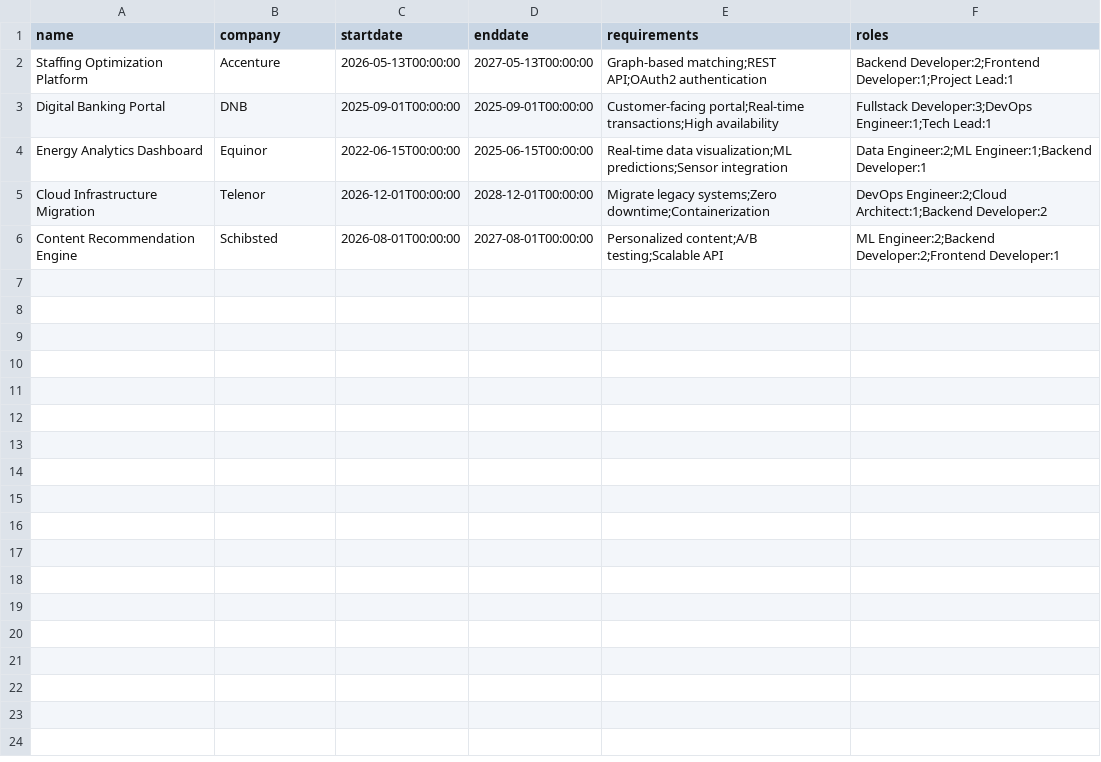
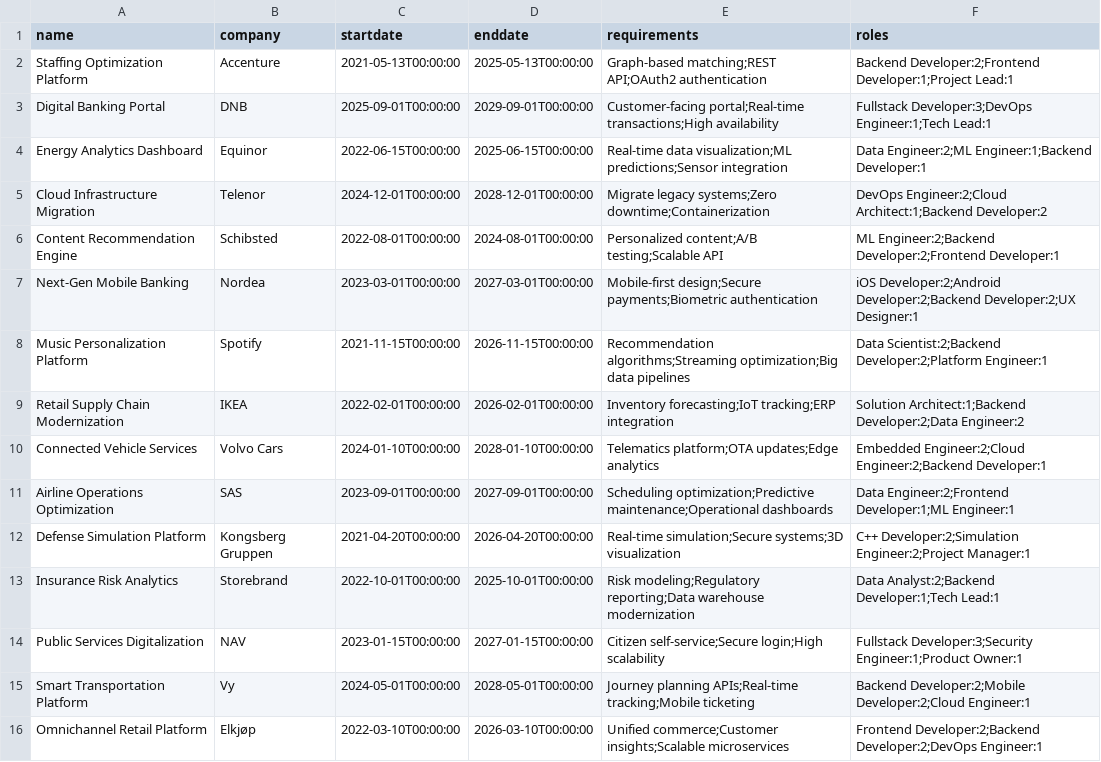
Before and after one commit to BachelorAccenture/datadrevet_staffing_api, a CSV file: src/main/resources/data/projects.csv, drawn as a sheet.

```diff
--- a/src/main/resources/data/projects.csv
+++ b/src/main/resources/data/projects.csv
@@ -1,6 +1,16 @@
 name,company,startdate,enddate,requirements,roles
-Staffing Optimization Platform,Accenture,2026-05-13T00:00:00,2027-05-13T00:00:00,"Graph-based matching;REST API;OAuth2 authentication","Backend Developer:2;Frontend Developer:1;Project Lead:1"
-Digital Banking Portal,DNB,2025-09-01T00:00:00,2025-09-01T00:00:00,"Customer-facing portal;Real-time transactions;High availability","Fullstack Developer:3;DevOps Engineer:1;Tech Lead:1"
+Staffing Optimization Platform,Accenture,2021-05-13T00:00:00,2025-05-13T00:00:00,"Graph-based matching;REST API;OAuth2 authentication","Backend Developer:2;Frontend Developer:1;Project Lead:1"
+Digital Banking Portal,DNB,2025-09-01T00:00:00,2029-09-01T00:00:00,"Customer-facing portal;Real-time transactions;High availability","Fullstack Developer:3;DevOps Engineer:1;Tech Lead:1"
 Energy Analytics Dashboard,Equinor,2022-06-15T00:00:00,2025-06-15T00:00:00,"Real-time data visualization;ML predictions;Sensor integration","Data Engineer:2;ML Engineer:1;Backend Developer:1"
-Cloud Infrastructure Migration,Telenor,2026-12-01T00:00:00,2028-12-01T00:00:00,"Migrate legacy systems;Zero downtime;Containerization","DevOps Engineer:2;Cloud Architect:1;Backend Developer:2"
-Content Recommendation Engine,Schibsted,2026-08-01T00:00:00,2027-08-01T00:00:00,"Personalized content;A/B testing;Scalable API","ML Engineer:2;Backend Developer:2;Frontend Developer:1"
+Cloud Infrastructure Migration,Telenor,2024-12-01T00:00:00,2028-12-01T00:00:00,"Migrate legacy systems;Zero downtime;Containerization","DevOps Engineer:2;Cloud Architect:1;Backend Developer:2"
+Content Recommendation Engine,Schibsted,2022-08-01T00:00:00,2024-08-01T00:00:00,"Personalized content;A/B testing;Scalable API","ML Engineer:2;Backend Developer:2;Frontend Developer:1"
+Next-Gen Mobile Banking,Nordea,2023-03-01T00:00:00,2027-03-01T00:00:00,"Mobile-first design;Secure payments;Biometric authentication","iOS Developer:2;Android Developer:2;Backend Developer:2;UX Designer:1"
+Music Personalization Platform,Spotify,2021-11-15T00:00:00,2026-11-15T00:00:00,"Recommendation algorithms;Streaming optimization;Big data pipelines","Data Scientist:2;Backend Developer:2;Platform Engineer:1"
+Retail Supply Chain Modernization,IKEA,2022-02-01T00:00:00,2026-02-01T00:00:00,"Inventory forecasting;IoT tracking;ERP integration","Solution Architect:1;Backend Developer:2;Data Engineer:2"
+Connected Vehicle Services,Volvo Cars,2024-01-10T00:00:00,2028-01-10T00:00:00,"Telematics platform;OTA updates;Edge analytics","Embedded Engineer:2;Cloud Engineer:2;Backend Developer:1"
+Airline Operations Optimization,SAS,2023-09-01T00:00:00,2027-09-01T00:00:00,"Scheduling optimization;Predictive maintenance;Operational dashboards","Data Engineer:2;Frontend Developer:1;ML Engineer:1"
+Defense Simulation Platform,Kongsberg Gruppen,2021-04-20T00:00:00,2026-04-20T00:00:00,"Real-time simulation;Secure systems;3D visualization","C++ Developer:2;Simulation Engineer:2;Project Manager:1"
+Insurance Risk Analytics,Storebrand,2022-10-01T00:00:00,2025-10-01T00:00:00,"Risk modeling;Regulatory reporting;Data warehouse modernization","Data Analyst:2;Backend Developer:1;Tech Lead:1"
+Public Services Digitalization,NAV,2023-01-15T00:00:00,2027-01-15T00:00:00,"Citizen self-service;Secure login;High scalability","Fullstack Developer:3;Security Engineer:1;Product Owner:1"
+Smart Transportation Platform,Vy,2024-05-01T00:00:00,2028-05-01T00:00:00,"Journey planning APIs;Real-time tracking;Mobile ticketing","Backend Developer:2;Mobile Developer:2;Cloud Engineer:1"
+Omnichannel Retail Platform,Elkjøp,2022-03-10T00:00:00,2026-03-10T00:00:00,"Unified commerce;Customer insights;Scalable microservices","Frontend Developer:2;Backend Developer:2;DevOps Engineer:1"
```
Also changed, not shown: src/main/resources/data/consultant_projects.csv, src/main/resources/data/consultants.csv, 3 other files.
